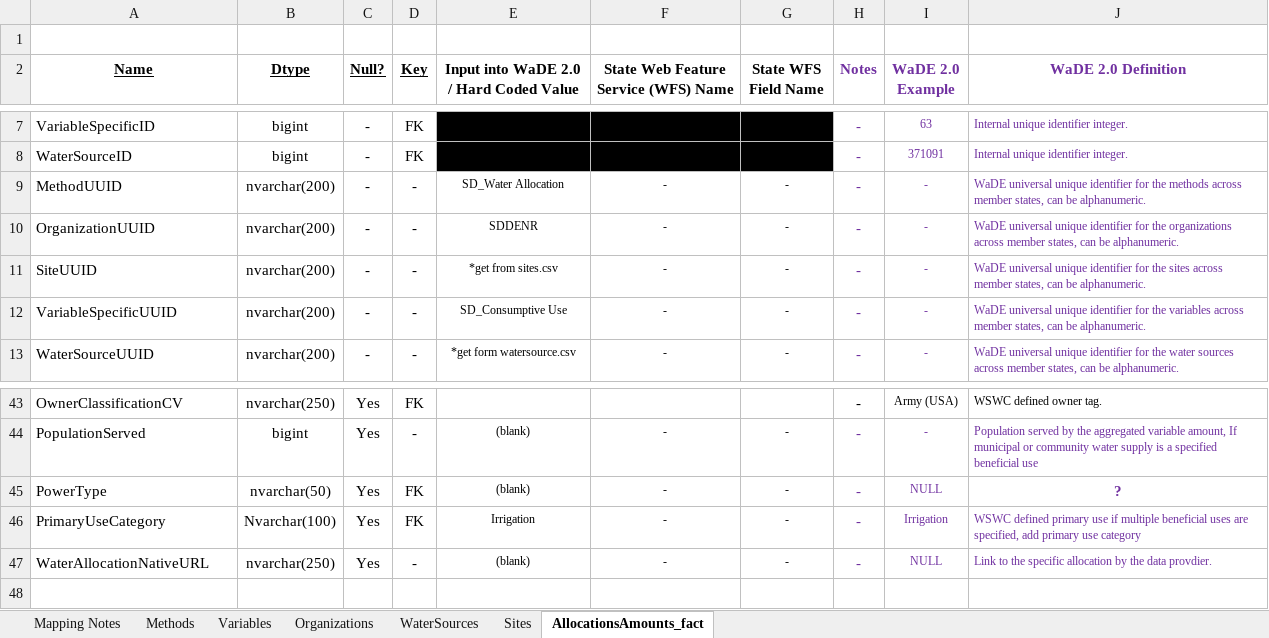
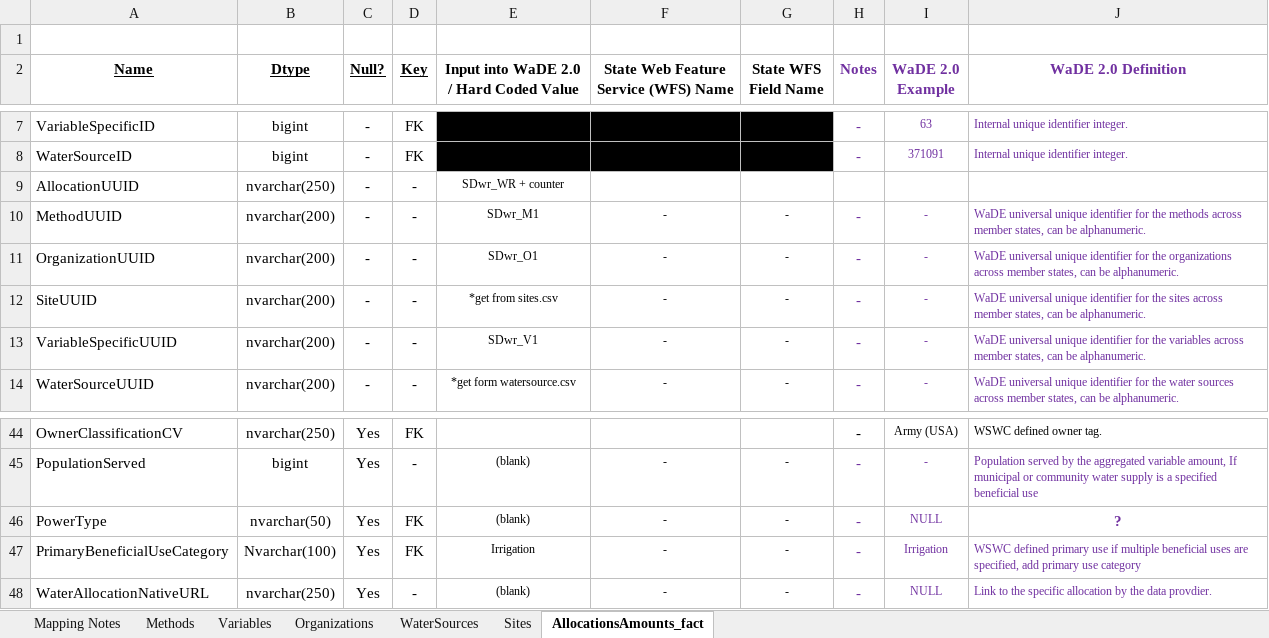
Before and after one commit to WSWCWaterDataExchange/MappingStatesDataToWaDE2.0, an Excel workbook: SouthDakota/WaterAllocation/SD_Allocation Schema Mapping to WaDE_QA.xlsx, sheet AllocationsAmounts_fact, drawn as a sheet; only a part is shown, gaps mark what is left out; values as stored, in another font and other column widths than the file's, no borders; addresses are those after the commit; the diff names each change by its address in the sheet, - before the commit and + after, or states it on an @@ line.

Commit message:
SD wr update.
SD wr update.  New UUID format.  New m-m relationship between water sources and sites.  New groupby statement in allocationamounts.  Moved

```diff
--- a/SouthDakota/WaterAllocation/SD_Allocation Schema Mapping to WaDE_QA.xlsx (sheet AllocationsAmounts_fact)
+++ b/SouthDakota/WaterAllocation/SD_Allocation Schema Mapping to WaDE_QA.xlsx (sheet AllocationsAmounts_fact)
+row 9: AllocationUUID | nvarchar(250) | - | - | SDwr_WR + counter
-E10: SD_Water Allocation
+E10: SDwr_M1
-E11: SDDENR
+E11: SDwr_O1
-E13: SD_Consumptive Use
+E13: SDwr_V1
-A47 (Name): PrimaryUseCategory
+A47 (Name): PrimaryBeneficialUseCategory
```
Also changed, not shown: sheet Methods, sheet Variables, sheet Organizations, 25 other files.
